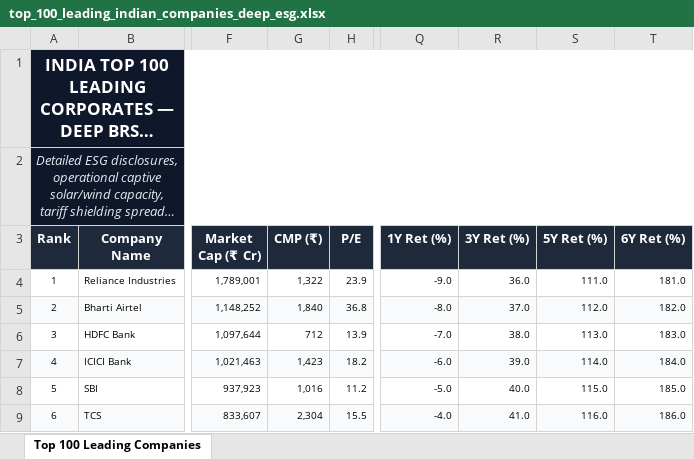
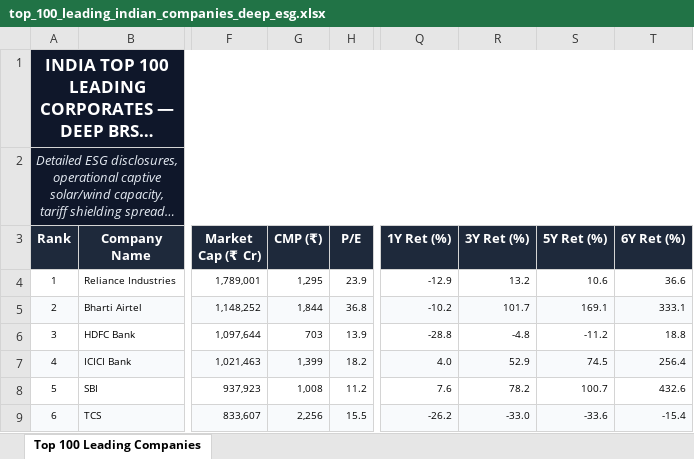
Before and after one commit to princebavishi/ICRT, an Excel workbook: top_100_leading_indian_companies_deep_esg.xlsx, sheet Top 100 Leading Companies, drawn as a sheet; only a part is shown, gaps mark what is left out; long unchanged cells end in …; values as stored, in another font and other column widths than the file's, no borders; the diff covers the shown part only; the diff names each change by its address in the sheet, - before the commit and + after, or states it on an @@ line.

```diff
--- a/top_100_leading_indian_companies_deep_esg.xlsx (sheet Top 100 Leading Companies)
+++ b/top_100_leading_indian_companies_deep_esg.xlsx (sheet Top 100 Leading Companies)
-G4 (CMP (₹)): 1,322
+G4 (CMP (₹)): 1,295
-Q4 (1Y Ret (%)): -9.0
+Q4 (1Y Ret (%)): -12.9
-R4 (3Y Ret (%)): 36.0
+R4 (3Y Ret (%)): 13.2
-S4 (5Y Ret (%)): 111.0
+S4 (5Y Ret (%)): 10.6
-T4 (6Y Ret (%)): 181.0
+T4 (6Y Ret (%)): 36.6
-G5 (CMP (₹)): 1,840
+G5 (CMP (₹)): 1,844
-Q5 (1Y Ret (%)): -8.0
+Q5 (1Y Ret (%)): -10.2
-R5 (3Y Ret (%)): 37.0
+R5 (3Y Ret (%)): 101.7
-S5 (5Y Ret (%)): 112.0
+S5 (5Y Ret (%)): 169.1
-T5 (6Y Ret (%)): 182.0
+T5 (6Y Ret (%)): 333.1
-G6 (CMP (₹)): 712
+G6 (CMP (₹)): 703
-Q6 (1Y Ret (%)): -7.0
+Q6 (1Y Ret (%)): -28.8
-R6 (3Y Ret (%)): 38.0
+R6 (3Y Ret (%)): -4.8
-S6 (5Y Ret (%)): 113.0
+S6 (5Y Ret (%)): -11.2
-T6 (6Y Ret (%)): 183.0
+T6 (6Y Ret (%)): 18.8
-G7 (CMP (₹)): 1,423
+G7 (CMP (₹)): 1,399
-Q7 (1Y Ret (%)): -6.0
+Q7 (1Y Ret (%)): 4.0
-R7 (3Y Ret (%)): 39.0
+R7 (3Y Ret (%)): 52.9
-S7 (5Y Ret (%)): 114.0
+S7 (5Y Ret (%)): 74.5
-T7 (6Y Ret (%)): 184.0
+T7 (6Y Ret (%)): 256.4
-G8 (CMP (₹)): 1,016
+G8 (CMP (₹)): 1,008
-Q8 (1Y Ret (%)): -5.0
+Q8 (1Y Ret (%)): 7.6
-R8 (3Y Ret (%)): 40.0
+R8 (3Y Ret (%)): 78.2
-S8 (5Y Ret (%)): 115.0
+S8 (5Y Ret (%)): 100.7
-T8 (6Y Ret (%)): 185.0
+T8 (6Y Ret (%)): 432.6
-G9 (CMP (₹)): 2,304
+G9 (CMP (₹)): 2,256
-Q9 (1Y Ret (%)): -4.0
+Q9 (1Y Ret (%)): -26.2
-R9 (3Y Ret (%)): 41.0
+R9 (3Y Ret (%)): -33.0
-S9 (5Y Ret (%)): 116.0
+S9 (5Y Ret (%)): -33.6
-T9 (6Y Ret (%)): 186.0
+T9 (6Y Ret (%)): -15.4
```
Also changed, not shown: 474 edited cells elsewhere in this sheet, 6 other files.
